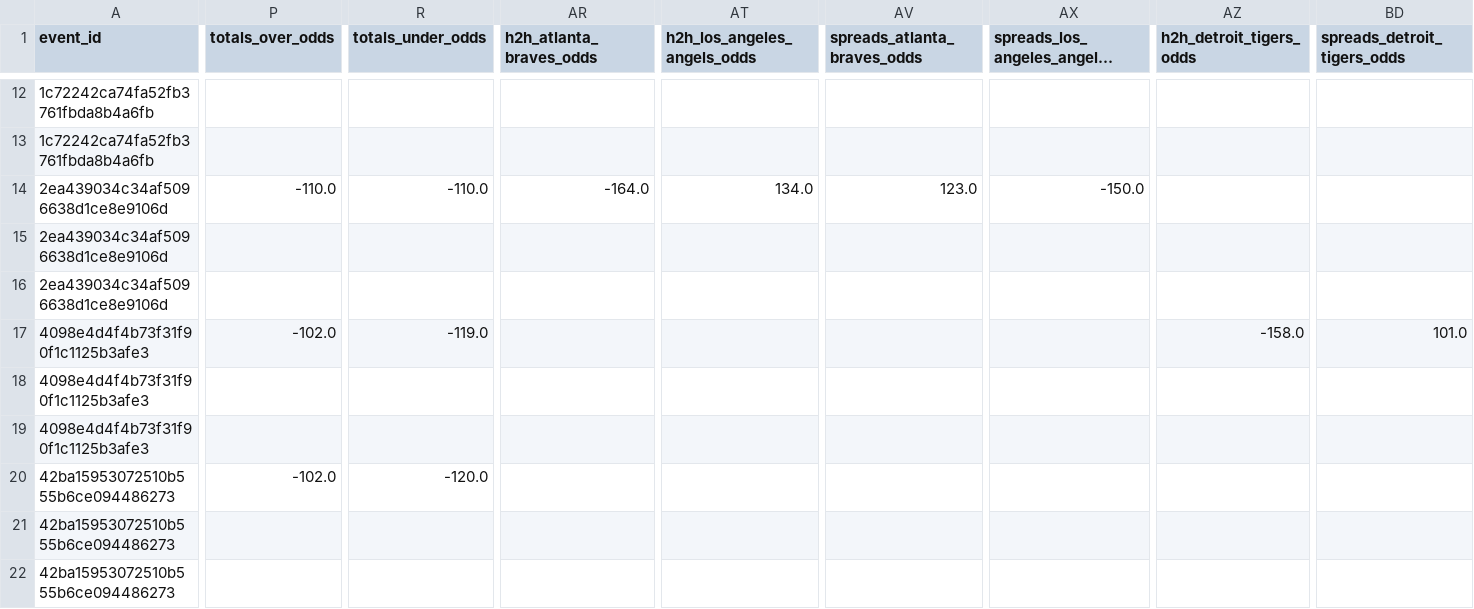
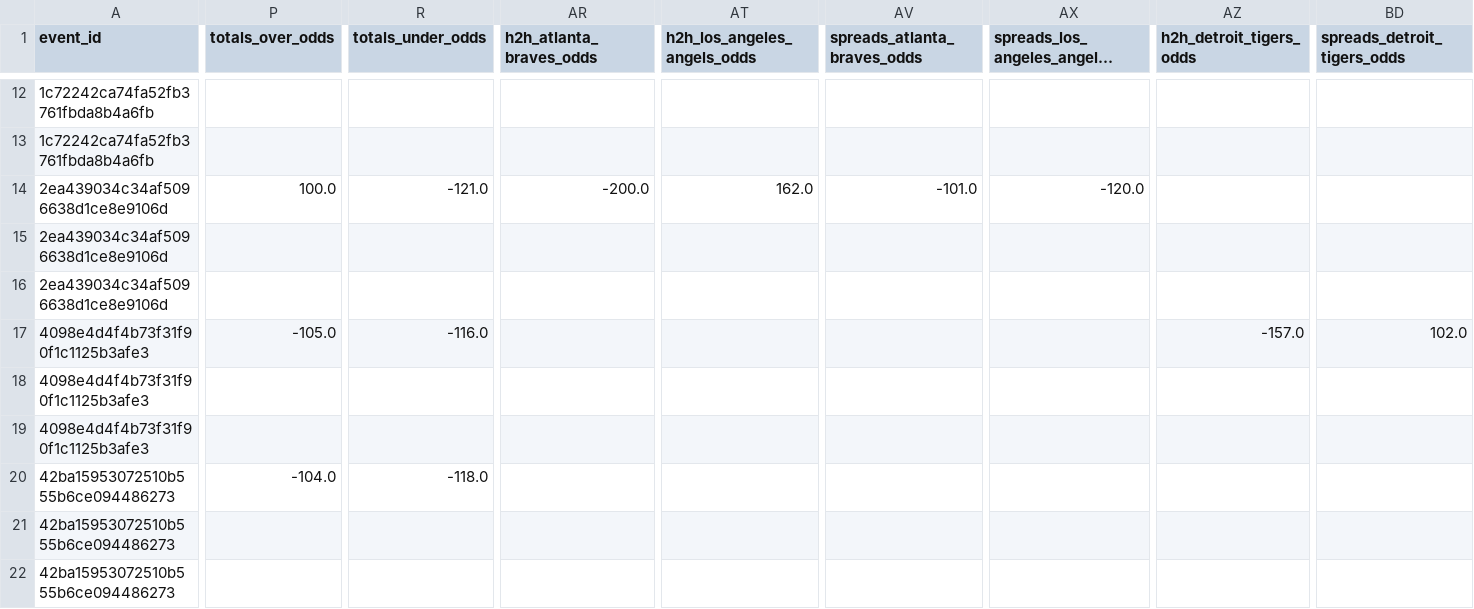
Before and after one commit to radgator13/odds-api-analyze, a CSV file: data/flat_combined_teams_pitchers_batters.csv, drawn as a sheet; only a part is shown, gaps mark what is left out; long unchanged cells end in …; the diff covers the shown part only; the diff names each change by its address in the sheet, - before the commit and + after, or states it on an @@ line.

```diff
--- a/data/flat_combined_teams_pitchers_batters.csv
+++ b/data/flat_combined_teams_pitchers_batters.csv
-P14 (totals_over_odds): -110.0
+P14 (totals_over_odds): 100.0
-R14 (totals_under_odds): -110.0
+R14 (totals_under_odds): -121.0
-AR14 (h2h_atlanta_braves_odds): -164.0
+AR14 (h2h_atlanta_braves_odds): -200.0
-AT14 (h2h_los_angeles_angels_odds): 134.0
+AT14 (h2h_los_angeles_angels_odds): 162.0
-AV14 (spreads_atlanta_braves_odds): 123.0
+AV14 (spreads_atlanta_braves_odds): -101.0
-AX14 (spreads_los_angeles_angels_odds): -150.0
+AX14 (spreads_los_angeles_angels_odds): -120.0
-P17 (totals_over_odds): -102.0
+P17 (totals_over_odds): -105.0
-R17 (totals_under_odds): -119.0
+R17 (totals_under_odds): -116.0
-AZ17 (h2h_detroit_tigers_odds): -158.0
+AZ17 (h2h_detroit_tigers_odds): -157.0
-BD17 (spreads_detroit_tigers_odds): 101.0
+BD17 (spreads_detroit_tigers_odds): 102.0
-P20 (totals_over_odds): -102.0
+P20 (totals_over_odds): -104.0
-R20 (totals_under_odds): -120.0
+R20 (totals_under_odds): -118.0
```
Also changed, not shown: 76 edited cells elsewhere in this file, data/betonline_pitcher_props.csv, data/betonline_team_lines.csv, 4 other files.
